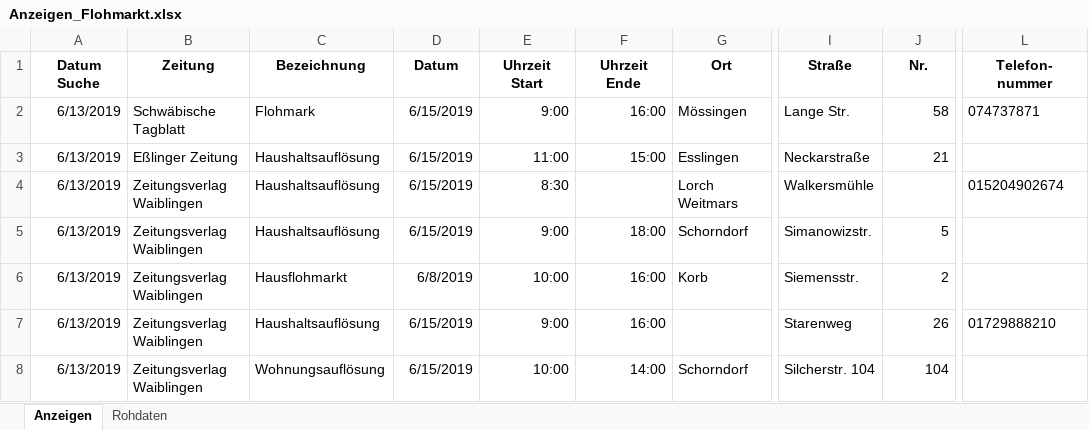
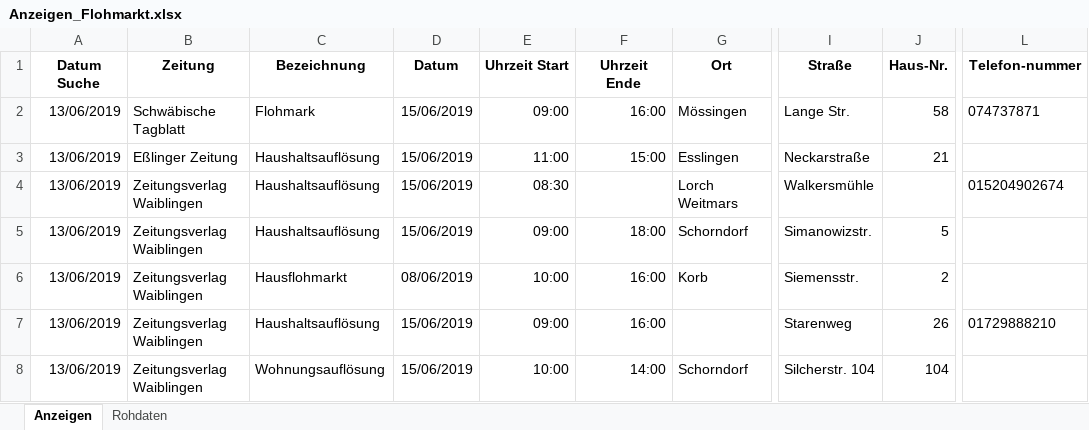
Before and after one commit to HagenDaaz/Flohmarkt, an Excel workbook: Bausteine/Anzeigen_Flohmarkt.xlsx, sheet Anzeigen, drawn as a sheet; only a part is shown, gaps mark what is left out; values as stored, in another font and other column widths than the file's, no borders; charts and pictures not drawn; ↵ is a line break in a cell; the diff names each change by its address in the sheet, - before the commit and + after, or states it on an @@ line.

Commit message:
use module Bausteine

```diff
--- a/Bausteine/Anzeigen_Flohmarkt.xlsx (sheet Anzeigen)
+++ b/Bausteine/Anzeigen_Flohmarkt.xlsx (sheet Anzeigen)
-A1: Datum ↵ Suche
+A1: Datum Suche
-E1: Uhrzeit ↵ Start
+E1: Uhrzeit Start
-F1: Uhrzeit ↵ Ende
+F1: Uhrzeit Ende
-J1: Nr.
+J1: Haus-Nr.
-L1: Telefon- ↵ nummer
+L1: Telefon-nummer
-A2:A8 (Datum Suche): 6/13/2019
+A2:A8 (Datum Suche): 13/06/2019
-D2:D5 (Datum): 6/15/2019
+D2:D5 (Datum): 15/06/2019
-E2 (Uhrzeit Start): 9:00
+E2 (Uhrzeit Start): 09:00
-E4 (Uhrzeit Start): 8:30
+E4 (Uhrzeit Start): 08:30
-E5 (Uhrzeit Start): 9:00
+E5 (Uhrzeit Start): 09:00
-D6 (Datum): 6/8/2019
+D6 (Datum): 08/06/2019
-D7:D8 (Datum): 6/15/2019
+D7:D8 (Datum): 15/06/2019
-E7 (Uhrzeit Start): 9:00
+E7 (Uhrzeit Start): 09:00
```
Also changed, not shown: charts or pictures, 6 other files.
